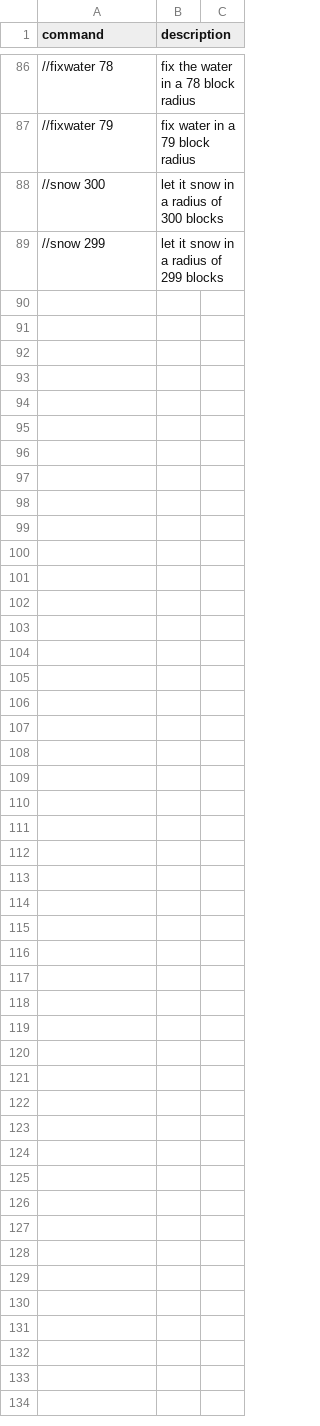
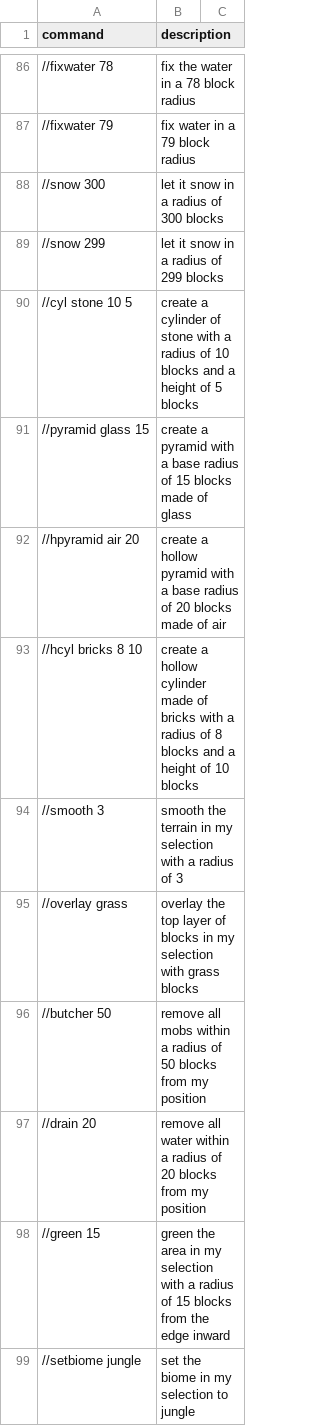
Before and after one commit to TheMeinerLP/FaweCommandGeneration, a CSV file: datasets/train.csv, drawn as a sheet; only a part is shown, gaps mark what is left out; the diff covers the shown part only; the diff names each change by its address in the sheet, - before the commit and + after, or states it on an @@ line.

Commit message:
Add more training data

```diff
--- a/datasets/train.csv
+++ b/datasets/train.csv
+row 90: //cyl stone 10 5 | create a cylinder of stone with a radius of 10 blocks and a height of 5 blocks
+row 91: //pyramid glass 15 | create a pyramid with a base radius of 15 blocks made of glass
+row 92: //hpyramid air 20 | create a hollow pyramid with a base radius of 20 blocks made of air
+row 93: //hcyl bricks 8 10 | create a hollow cylinder made of bricks with a radius of 8 blocks and a height of 10 blocks
+row 94: //smooth 3 | smooth the terrain in my selection with a radius of 3
+row 95: //overlay grass | overlay the top layer of blocks in my selection with grass blocks
+row 96: //butcher 50 | remove all mobs within a radius of 50 blocks from my position
+row 97: //drain 20 | remove all water within a radius of 20 blocks from my position
+row 98: //green 15 | green the area in my selection with a radius of 15 blocks from the edge inward
+row 99: //setbiome jungle | set the biome in my selection to jungle
```
Also changed, not shown: 37 added rows elsewhere in this file.
